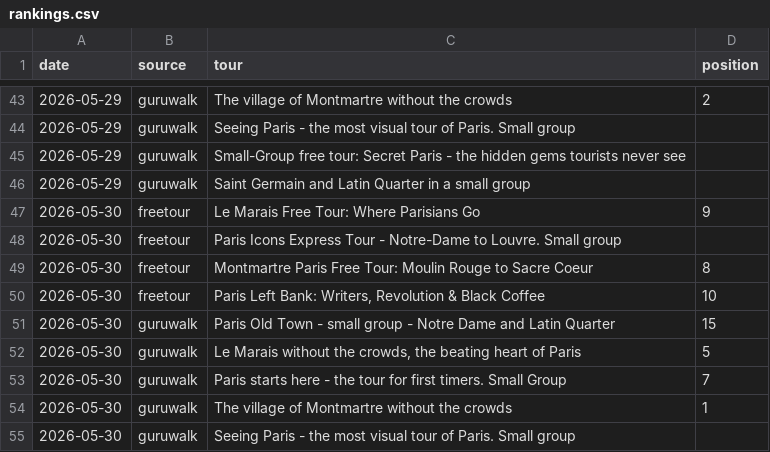
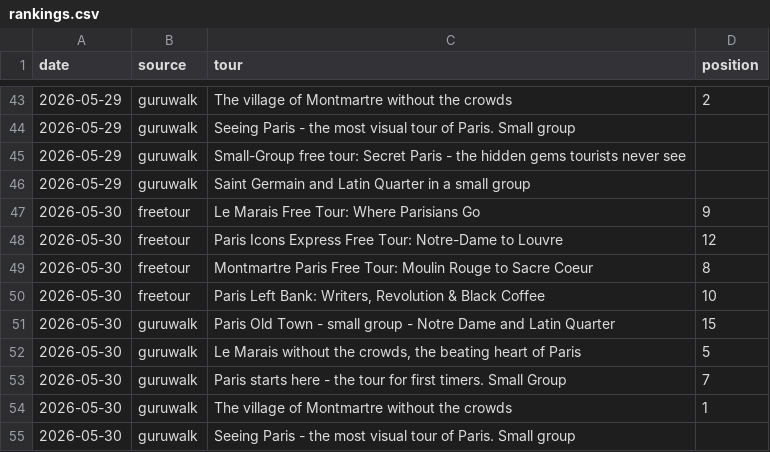
Before and after one commit to LR033/freetour-tracker, a CSV file: rankings.csv, drawn as a sheet; only a part is shown, gaps mark what is left out.

Commit message:
fix: update Paris Icons tour name; exact matching; correct today ranking row

```diff
--- a/rankings.csv
+++ b/rankings.csv
@@ -47,3 +47,3 @@ date,source,tour,position
 2026-05-30,freetour,Le Marais Free Tour: Where Parisians Go,9
-2026-05-30,freetour,Paris Icons Express Tour - Notre-Dame to Louvre. Small group,
+2026-05-30,freetour,Paris Icons Express Free Tour: Notre-Dame to Louvre,12
 2026-05-30,freetour,Montmartre Paris Free Tour: Moulin Rouge to Sacre Coeur,8
```
Also changed, not shown: 1 other file.
